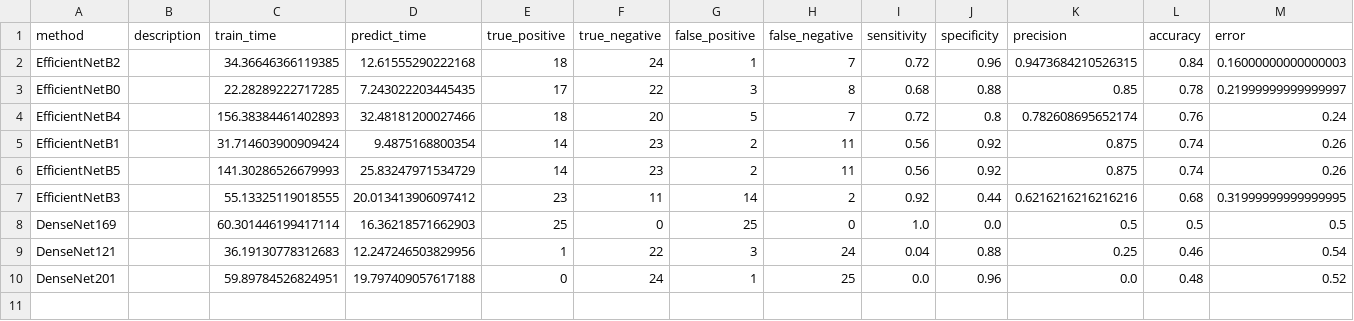
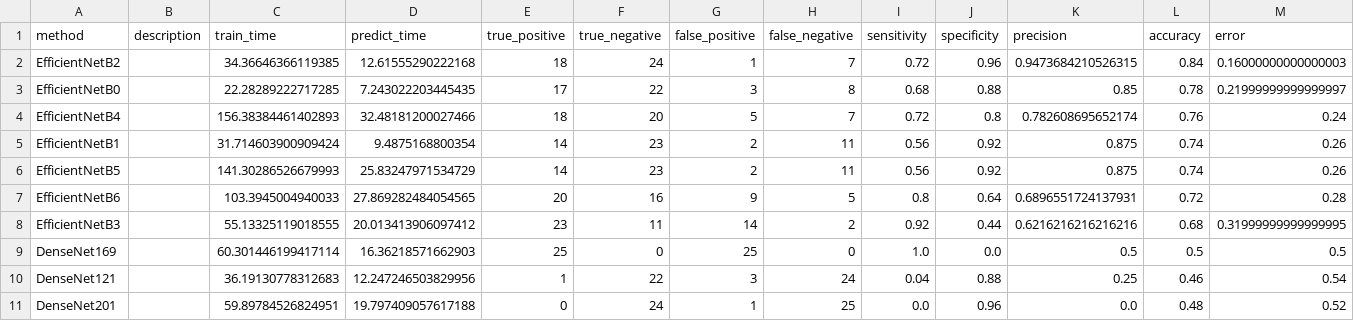
Before and after one commit to wl44545/wl44545.github.io, a CSV file: praca-inzynierska/history/2021_11_27_21_18_54_938349/results.csv, drawn as a sheet; only a part is shown; rows hold the shown columns only; the diff names each change by its address in the sheet, - before the commit and + after, or states it on an @@ line.

Commit message:
Autocommit with results

```diff
--- a/praca-inzynierska/history/2021_11_27_21_18_54_938349/results.csv
+++ b/praca-inzynierska/history/2021_11_27_21_18_54_938349/results.csv
+row 7: EfficientNetB6 |  | 103.3945004940033 | 27.869282484054565 | 20 | 16 | 9 | 5 | 0.8 | 0.64 | 0.6896551724137931 | 0.72 | 0.28
```
Also changed, not shown: 5 other files.
